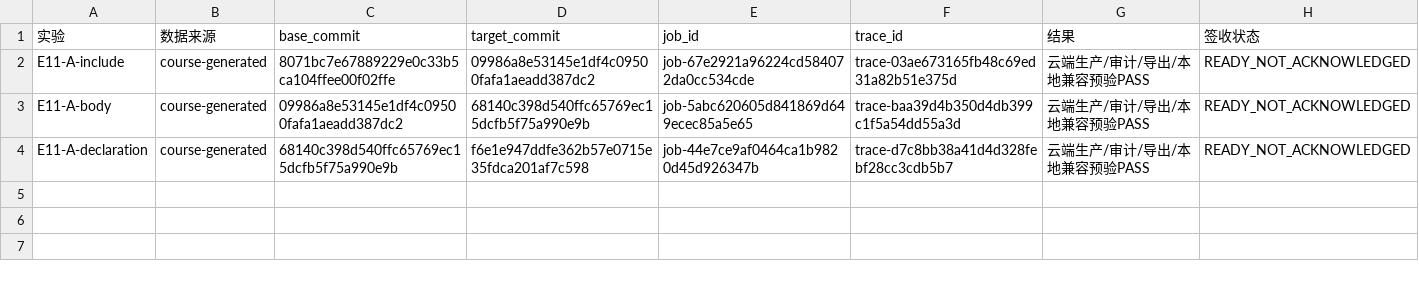
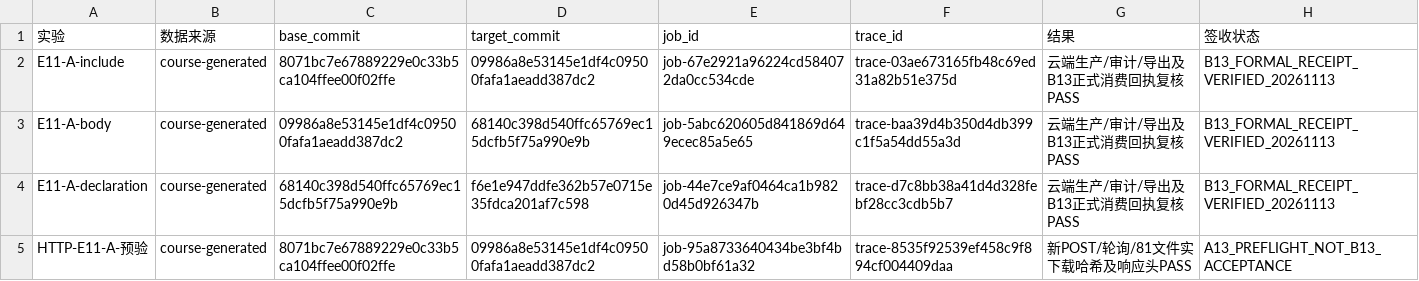
Before and after one commit to Dufunare/2026-Devops-A13, a CSV file: docs/students/241830088/e11-e12/数据与联调记录.csv, drawn as a sheet.

Commit message:
E11: reconcile formal receipt and archive HTTP preflight evidence

```diff
--- a/docs/students/241830088/e11-e12/数据与联调记录.csv
+++ b/docs/students/241830088/e11-e12/数据与联调记录.csv
@@ -1,4 +1,5 @@
 实验,数据来源,base_commit,target_commit,job_id,trace_id,结果,签收状态
-E11-A-include,course-generated,8071bc7e67889229e0c33b5ca104ffee00f02ffe,09986a8e53145e1df4c09500fafa1aeadd387dc2,job-67e2921a96224cd584072da0cc534cde,trace-03ae673165fb48c69ed31a82b51e375d,云端生产/审计/导出/本地兼容预验PASS,READY_NOT_ACKNOWLEDGED
-E11-A-body,course-generated,09986a8e53145e1df4c09500fafa1aeadd387dc2,68140c398d540ffc65769ec15dcfb5f75a990e9b,job-5abc620605d841869d649ecec85a5e65,trace-baa39d4b350d4db399c1f5a54dd55a3d,云端生产/审计/导出/本地兼容预验PASS,READY_NOT_ACKNOWLEDGED
-E11-A-declaration,course-generated,68140c398d540ffc65769ec15dcfb5f75a990e9b,f6e1e947ddfe362b57e0715e35fdca201af7c598,job-44e7ce9af0464ca1b9820d45d926347b,trace-d7c8bb38a41d4d328febf28cc3cdb5b7,云端生产/审计/导出/本地兼容预验PASS,READY_NOT_ACKNOWLEDGED
+E11-A-include,course-generated,8071bc7e67889229e0c33b5ca104ffee00f02ffe,09986a8e53145e1df4c09500fafa1aeadd387dc2,job-67e2921a96224cd584072da0cc534cde,trace-03ae673165fb48c69ed31a82b51e375d,云端生产/审计/导出及B13正式消费回执复核PASS,B13_FORMAL_RECEIPT_VERIFIED_20261113
+E11-A-body,course-generated,09986a8e53145e1df4c09500fafa1aeadd387dc2,68140c398d540ffc65769ec15dcfb5f75a990e9b,job-5abc620605d841869d649ecec85a5e65,trace-baa39d4b350d4db399c1f5a54dd55a3d,云端生产/审计/导出及B13正式消费回执复核PASS,B13_FORMAL_RECEIPT_VERIFIED_20261113
+E11-A-declaration,course-generated,68140c398d540ffc65769ec15dcfb5f75a990e9b,f6e1e947ddfe362b57e0715e35fdca201af7c598,job-44e7ce9af0464ca1b9820d45d926347b,trace-d7c8bb38a41d4d328febf28cc3cdb5b7,云端生产/审计/导出及B13正式消费回执复核PASS,B13_FORMAL_RECEIPT_VERIFIED_20261113
+HTTP-E11-A-预验,course-generated,8071bc7e67889229e0c33b5ca104ffee00f02ffe,09986a8e53145e1df4c09500fafa1aeadd387dc2,job-95a8733640434be3bf4bd58b0bf61a32,trace-8535f92539ef458c9f894cf004409daa,新POST/轮询/81文件实下载哈希及响应头PASS,A13_PREFLIGHT_NOT_B13_ACCEPTANCE
```
Also changed, not shown: 13 other files.
